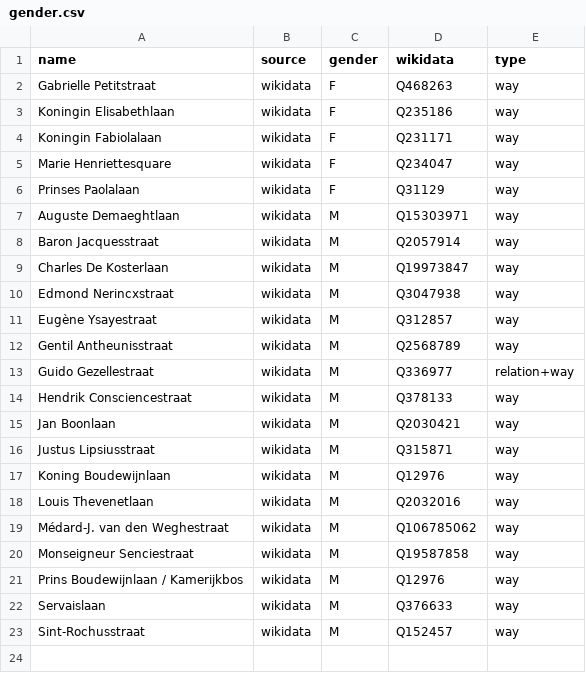
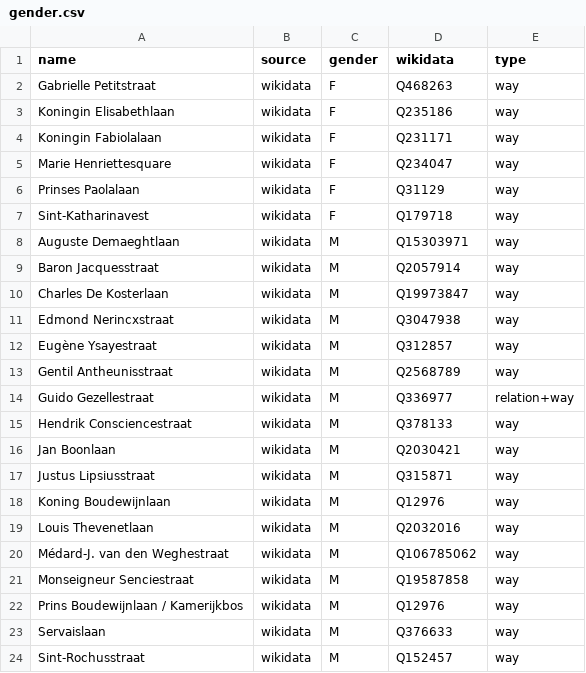
Before and after one commit to EqualStreetNames/equalstreetnames-halle, a CSV file: data/gender.csv, drawn as a sheet; the diff names each change by its address in the sheet, - before the commit and + after, or states it on an @@ line.

```diff
--- a/data/gender.csv
+++ b/data/gender.csv
+row 7: Sint-Katharinavest | wikidata | F | Q179718 | way
```
Also changed, not shown: data/other.csv, 2 other files.
